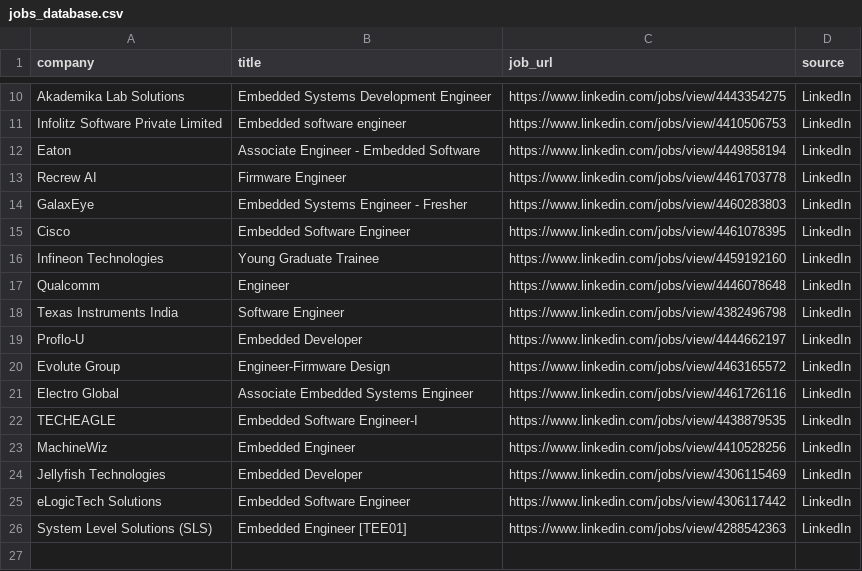
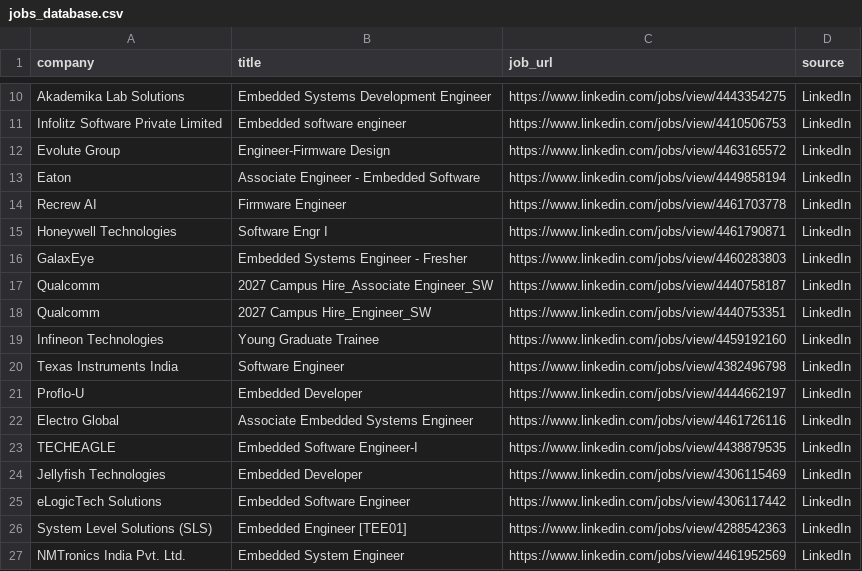
Before and after one commit to ashu304-ops/jobtracking, a CSV file: applications/jobs_database.csv, drawn as a sheet; only a part is shown, gaps mark what is left out.

```diff
--- a/applications/jobs_database.csv
+++ b/applications/jobs_database.csv
@@ -11,14 +11,14 @@ Akademika Lab Solutions,Embedded Systems Development Engineer,https://www.linked
 Infolitz Software Private Limited,Embedded software engineer,https://www.linkedin.com/jobs/view/4410506753,LinkedIn
+Evolute Group,Engineer-Firmware Design,https://www.linkedin.com/jobs/view/4463165572,LinkedIn
 Eaton,Associate Engineer - Embedded Software,https://www.linkedin.com/jobs/view/4449858194,LinkedIn
 Recrew AI,Firmware Engineer,https://www.linkedin.com/jobs/view/4461703778,LinkedIn
+Honeywell Technologies,Software Engr I,https://www.linkedin.com/jobs/view/4461790871,LinkedIn
 GalaxEye,Embedded Systems Engineer - Fresher,https://www.linkedin.com/jobs/view/4460283803,LinkedIn
-Cisco,Embedded Software Engineer,https://www.linkedin.com/jobs/view/4461078395,LinkedIn
+Qualcomm,2027 Campus Hire_Associate Engineer_SW,https://www.linkedin.com/jobs/view/4440758187,LinkedIn
+Qualcomm,2027 Campus Hire_Engineer_SW,https://www.linkedin.com/jobs/view/4440753351,LinkedIn
 Infineon Technologies,Young Graduate Trainee,https://www.linkedin.com/jobs/view/4459192160,LinkedIn
-Qualcomm,Engineer,https://www.linkedin.com/jobs/view/4446078648,LinkedIn
 Texas Instruments India,Software Engineer,https://www.linkedin.com/jobs/view/4382496798,LinkedIn
 Proflo-U,Embedded Developer,https://www.linkedin.com/jobs/view/4444662197,LinkedIn
-Evolute Group,Engineer-Firmware Design,https://www.linkedin.com/jobs/view/4463165572,LinkedIn
 Electro Global,Associate Embedded Systems Engineer,https://www.linkedin.com/jobs/view/4461726116,LinkedIn
 TECHEAGLE,Embedded Software Engineer-I,https://www.linkedin.com/jobs/view/4438879535,LinkedIn
-MachineWiz,Embedded Engineer,https://www.linkedin.com/jobs/view/4410528256,LinkedIn
 Jellyfish Technologies,Embedded Developer,https://www.linkedin.com/jobs/view/4306115469,LinkedIn
@@ -26 +26,2 @@ eLogicTech Solutions,Embedded Software Engineer,https://www.linkedin.com/jobs/vi
 System Level Solutions (SLS),Embedded Engineer [TEE01],https://www.linkedin.com/jobs/view/4288542363,LinkedIn
+NMTronics India Pvt. Ltd.,Embedded System Engineer,https://www.linkedin.com/jobs/view/4461952569,LinkedIn
```
